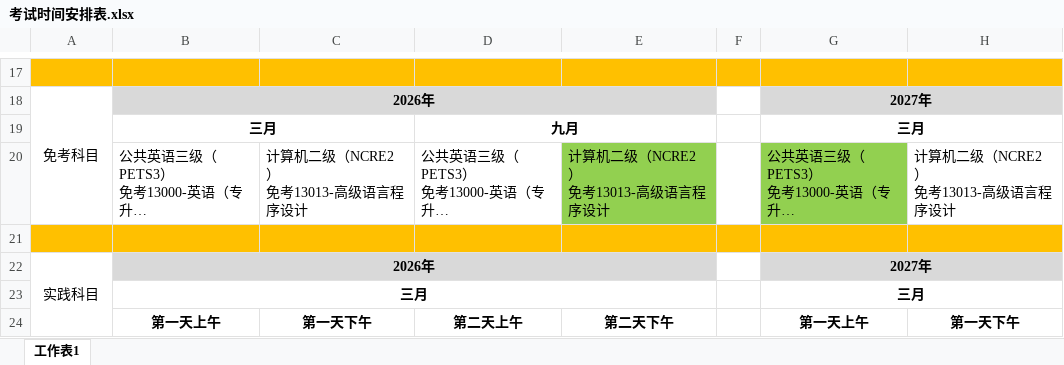
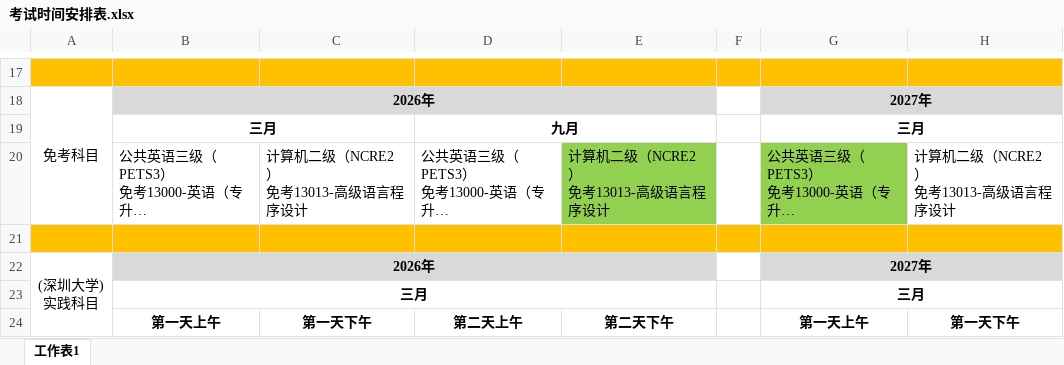
Before and after one commit to Byvm815/080901-self-study-exam, an Excel workbook: 自考本科/个人学习笔记/Byvm815/考试时间安排表.xlsx, sheet 工作表1, drawn as a sheet; only a part is shown, gaps mark what is left out; long unchanged cells end in …; values as stored, in another font and other column widths than the file's, no borders; ↵ is a line break in a cell; the diff names each change by its address in the sheet, - before the commit and + after, or states it on an @@ line.

Commit message:
Update 考试时间安排表.xlsx

```diff
--- a/自考本科/个人学习笔记/Byvm815/考试时间安排表.xlsx (sheet 工作表1)
+++ b/自考本科/个人学习笔记/Byvm815/考试时间安排表.xlsx (sheet 工作表1)
-A22: 实践科目
+A22: (深圳大学) ↵ 实践科目
```
